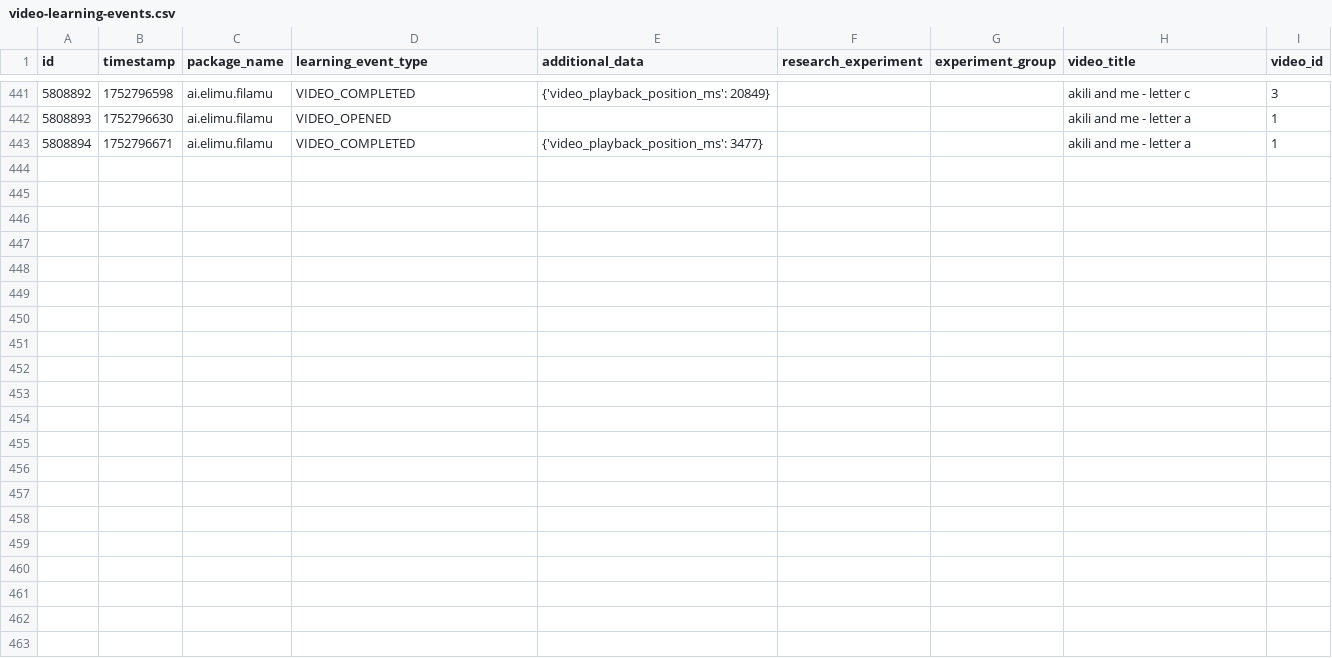
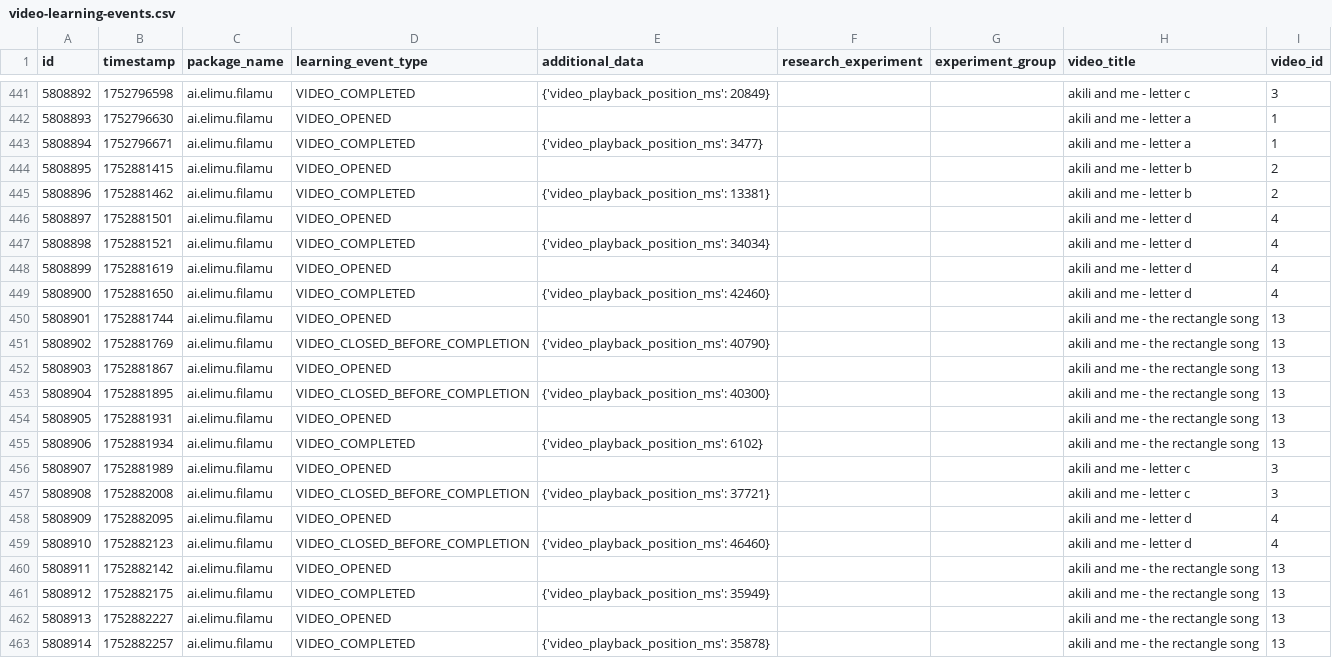
Before and after one commit to elimu-ai/ml-datasets, a CSV file: lang-ENG/student-id-6/video-learning-events.csv, drawn as a sheet; only a part is shown, gaps mark what is left out.

```diff
--- a/lang-ENG/student-id-6/video-learning-events.csv
+++ b/lang-ENG/student-id-6/video-learning-events.csv
@@ -443 +443,21 @@ id,timestamp,package_name,learning_event_type,additional_data,research_experimen
 5808894,1752796671,ai.elimu.filamu,VIDEO_COMPLETED,{'video_playback_position_ms': 3477},,,akili and me - letter a,1
+5808895,1752881415,ai.elimu.filamu,VIDEO_OPENED,,,,akili and me - letter b,2
+5808896,1752881462,ai.elimu.filamu,VIDEO_COMPLETED,{'video_playback_position_ms': 13381},,,akili and me - letter b,2
+5808897,1752881501,ai.elimu.filamu,VIDEO_OPENED,,,,akili and me - letter d,4
+5808898,1752881521,ai.elimu.filamu,VIDEO_COMPLETED,{'video_playback_position_ms': 34034},,,akili and me - letter d,4
+5808899,1752881619,ai.elimu.filamu,VIDEO_OPENED,,,,akili and me - letter d,4
+5808900,1752881650,ai.elimu.filamu,VIDEO_COMPLETED,{'video_playback_position_ms': 42460},,,akili and me - letter d,4
+5808901,1752881744,ai.elimu.filamu,VIDEO_OPENED,,,,akili and me - the rectangle song,13
+5808902,1752881769,ai.elimu.filamu,VIDEO_CLOSED_BEFORE_COMPLETION,{'video_playback_position_ms': 40790},,,akili and me - the rectangle song,13
+5808903,1752881867,ai.elimu.filamu,VIDEO_OPENED,,,,akili and me - the rectangle song,13
+5808904,1752881895,ai.elimu.filamu,VIDEO_CLOSED_BEFORE_COMPLETION,{'video_playback_position_ms': 40300},,,akili and me - the rectangle song,13
+5808905,1752881931,ai.elimu.filamu,VIDEO_OPENED,,,,akili and me - the rectangle song,13
+5808906,1752881934,ai.elimu.filamu,VIDEO_COMPLETED,{'video_playback_position_ms': 6102},,,akili and me - the rectangle song,13
+5808907,1752881989,ai.elimu.filamu,VIDEO_OPENED,,,,akili and me - letter c,3
+5808908,1752882008,ai.elimu.filamu,VIDEO_CLOSED_BEFORE_COMPLETION,{'video_playback_position_ms': 37721},,,akili and me - letter c,3
+5808909,1752882095,ai.elimu.filamu,VIDEO_OPENED,,,,akili and me - letter d,4
+5808910,1752882123,ai.elimu.filamu,VIDEO_CLOSED_BEFORE_COMPLETION,{'video_playback_position_ms': 46460},,,akili and me - letter d,4
+5808911,1752882142,ai.elimu.filamu,VIDEO_OPENED,,,,akili and me - the rectangle song,13
+5808912,1752882175,ai.elimu.filamu,VIDEO_COMPLETED,{'video_playback_position_ms': 35949},,,akili and me - the rectangle song,13
+5808913,1752882227,ai.elimu.filamu,VIDEO_OPENED,,,,akili and me - the rectangle song,13
+5808914,1752882257,ai.elimu.filamu,VIDEO_COMPLETED,{'video_playback_position_ms': 35878},,,akili and me - the rectangle song,13
```
Also changed, not shown: lang-TGL/student-id-10/video-learning-events.csv, lang-TGL/student-id-9/video-learning-events.csv, 8 other files.
